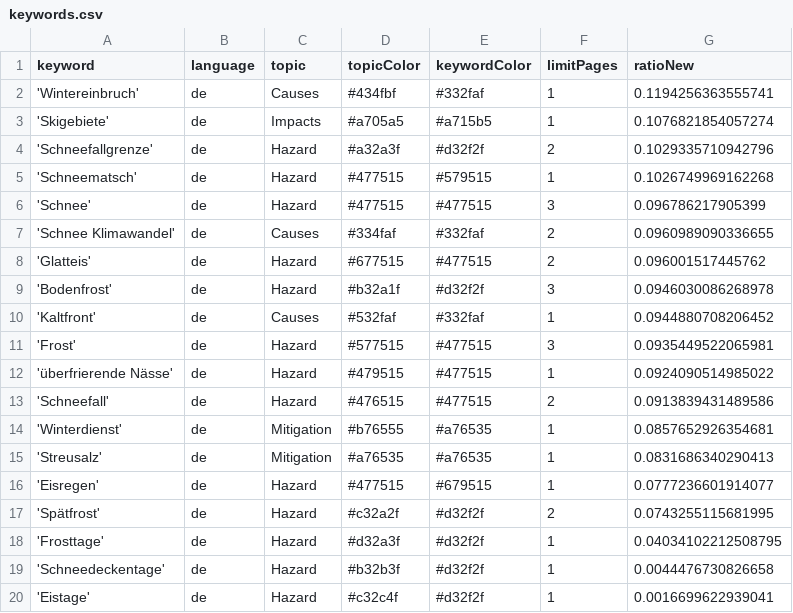
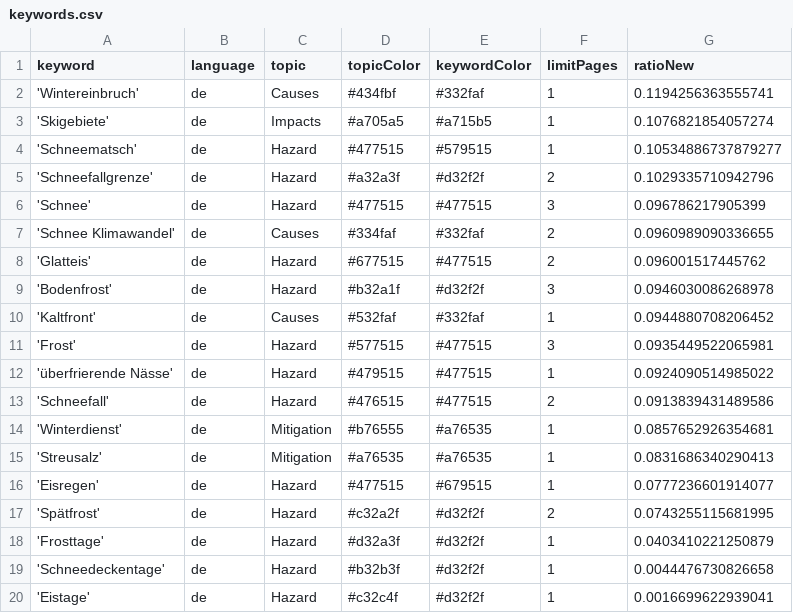
Before and after one commit to tlais147-physgeo01/snowIceIsComing, a CSV file: keywords.csv, drawn as a sheet.

```diff
--- a/keywords.csv
+++ b/keywords.csv
@@ -3,4 +3,4 @@ keyword,language,topic,topicColor,keywordColor,limitPages,ratioNew
 'Skigebiete',de,Impacts,#a705a5,#a715b5,1,0.1076821854057274
+'Schneematsch',de,Hazard,#477515,#579515,1,0.10534886737879277
 'Schneefallgrenze',de,Hazard,#a32a3f,#d32f2f,2,0.1029335710942796
-'Schneematsch',de,Hazard,#477515,#579515,1,0.1026749969162268
 'Schnee',de,Hazard,#477515,#477515,3,0.096786217905399
@@ -17,3 +17,3 @@ keyword,language,topic,topicColor,keywordColor,limitPages,ratioNew
 'Spätfrost',de,Hazard,#c32a2f,#d32f2f,2,0.0743255115681995
-'Frosttage',de,Hazard,#d32a3f,#d32f2f,1,0.04034102212508795
+'Frosttage',de,Hazard,#d32a3f,#d32f2f,1,0.0403410221250879
 'Schneedeckentage',de,Hazard,#b32b3f,#d32f2f,1,0.0044476730826658
```
Also changed, not shown: csv/news_2026_05.csv.
